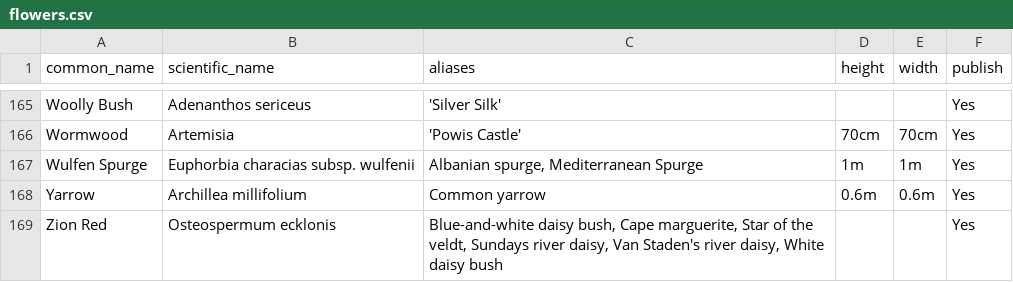
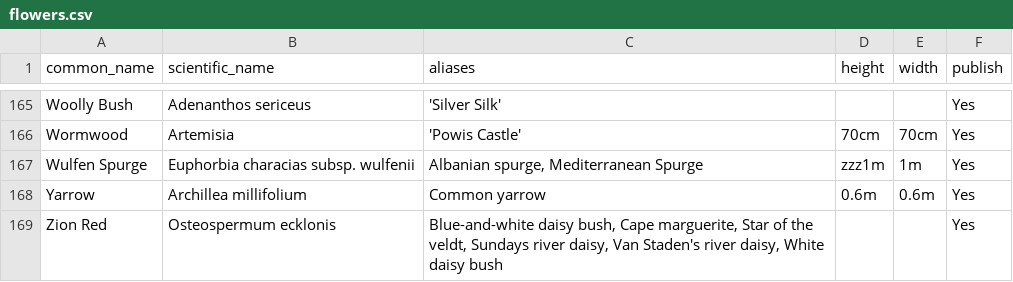
Before and after one commit to ronsavage/WWW-Garden-Design, a CSV file: data/flowers.csv, drawn as a sheet; only a part is shown, gaps mark what is left out.

Commit message:
Start testing height, but test /always/ passes

```diff
--- a/data/flowers.csv
+++ b/data/flowers.csv
@@ -166,3 +166,3 @@
 "Wormwood","Artemisia","'Powis Castle'","70cm","70cm","Yes"
-"Wulfen Spurge","Euphorbia characias subsp. wulfenii","Albanian spurge, Mediterranean Spurge","1m","1m","Yes"
+"Wulfen Spurge","Euphorbia characias subsp. wulfenii","Albanian spurge, Mediterranean Spurge","zzz1m","1m","Yes"
 "Yarrow","Archillea millifolium","Common yarrow","0.6m","0.6m","Yes"
```
Also changed, not shown: 2 other files.
